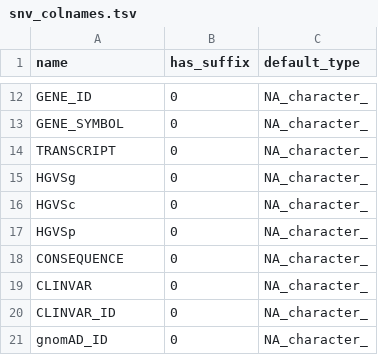
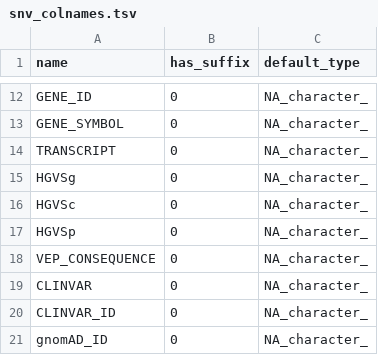
Before and after one commit to GenTechGp/puzzleapp, a TSV file: inst/extdata/db/table_schema/snv_colnames.tsv, drawn as a sheet; only a part is shown, gaps mark what is left out.

```diff
--- a/inst/extdata/db/table_schema/snv_colnames.tsv
+++ b/inst/extdata/db/table_schema/snv_colnames.tsv
@@ -17,3 +17,3 @@ HGVSc	0	NA_character_
 HGVSp	0	NA_character_
-CONSEQUENCE	0	NA_character_
+VEP_CONSEQUENCE	0	NA_character_
 CLINVAR	0	NA_character_
```
Also changed, not shown: inst/extdata/db/table_schema/colnames.tsv, inst/extdata/db/table_schema/sv_colnames.tsv, 8 other files.
